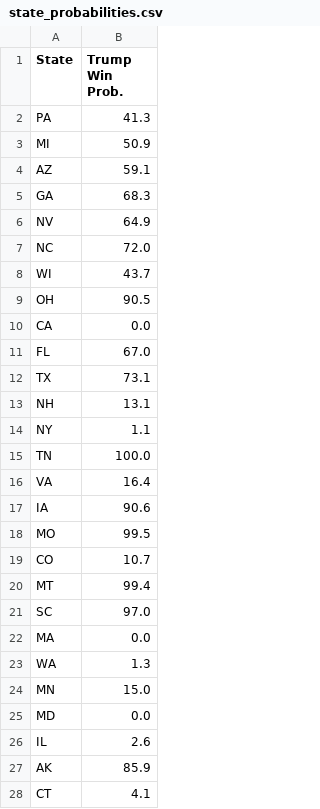
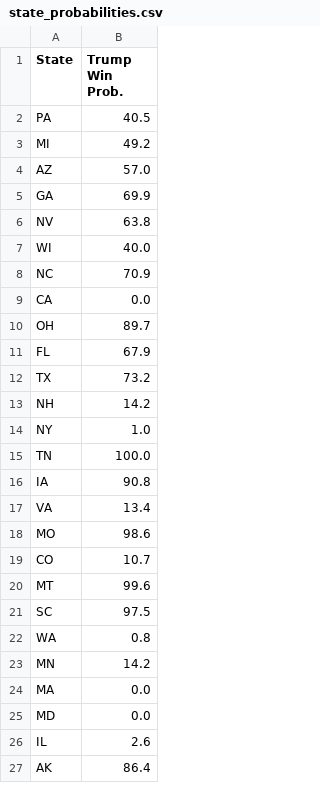
Before and after one commit to acbass49/Election2024, a CSV file: data/state_probabilities.csv, drawn as a sheet; only a part is shown; the diff covers the shown part only.

```diff
--- a/data/state_probabilities.csv
+++ b/data/state_probabilities.csv
@@ -1,28 +1,27 @@
 State,Trump Win Prob.
-PA,41.3
-MI,50.9
-AZ,59.1
-GA,68.3
-NV,64.9
-NC,72.0
-WI,43.7
-OH,90.5
+PA,40.5
+MI,49.2
+AZ,57.0
+GA,69.9
+NV,63.8
+WI,40.0
+NC,70.9
 CA,0.0
-FL,67.0
-TX,73.1
-NH,13.1
-NY,1.1
+OH,89.7
+FL,67.9
+TX,73.2
+NH,14.2
+NY,1.0
 TN,100.0
-VA,16.4
-IA,90.6
-MO,99.5
+IA,90.8
+VA,13.4
+MO,98.6
 CO,10.7
-MT,99.4
-SC,97.0
+MT,99.6
+SC,97.5
+WA,0.8
+MN,14.2
 MA,0.0
-WA,1.3
-MN,15.0
 MD,0.0
 IL,2.6
-AK,85.9
-CT,4.1
+AK,86.4
```
Also changed, not shown: 9 added rows, 8 removed rows, 2 moved rows and 5 edited cells elsewhere in this file, data/priors.csv, data/simulation_data.csv, 1 other file.
